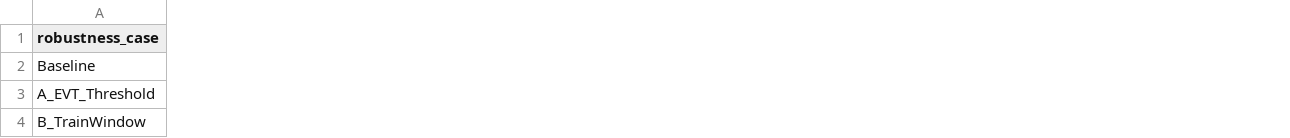
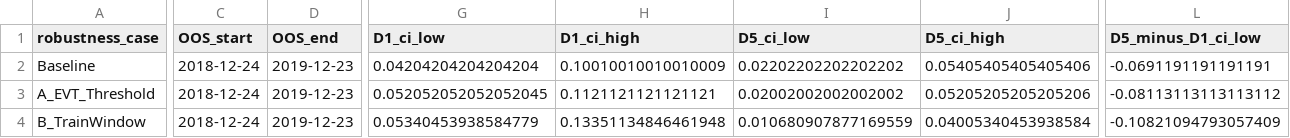
Before and after one commit to imaadh-ifthi/saifa_tiramisu, a CSV file: results/robustness_summary.csv, drawn as a sheet; only a part is shown, gaps mark what is left out; the diff covers the shown part only; the diff names each change by its address in the sheet, - before the commit and + after, or states it on an @@ line.

```diff
--- a/results/robustness_summary.csv
+++ b/results/robustness_summary.csv
+column C (OOS_start), rows 2-4: all 2018-12-24
+column D (OOS_end), rows 2-4: all 2019-12-23
+column G (D1_ci_low), rows 2-4: 0.04204204204204204 | 0.052052052052052045 | 0.05340453938584779
+column H (D1_ci_high), rows 2-4: 0.10010010010010009 | 0.1121121121121121 | 0.13351134846461948
+column I (D5_ci_low), rows 2-4: 0.02202202202202202 | 0.02002002002002002 | 0.010680907877169559
+column J (D5_ci_high), rows 2-4: 0.05405405405405406 | 0.05205205205205206 | 0.04005340453938584
+column L (D5_minus_D1_ci_low), rows 2-4: -0.0691191191191191 | -0.08113113113113112 | -0.10821094793057409
```
Also changed, not shown: 4 added columns and 45 edited cells elsewhere in this file, data/portfolio_returns.csv, results/final_competition_comparison.csv, 31 other files.
